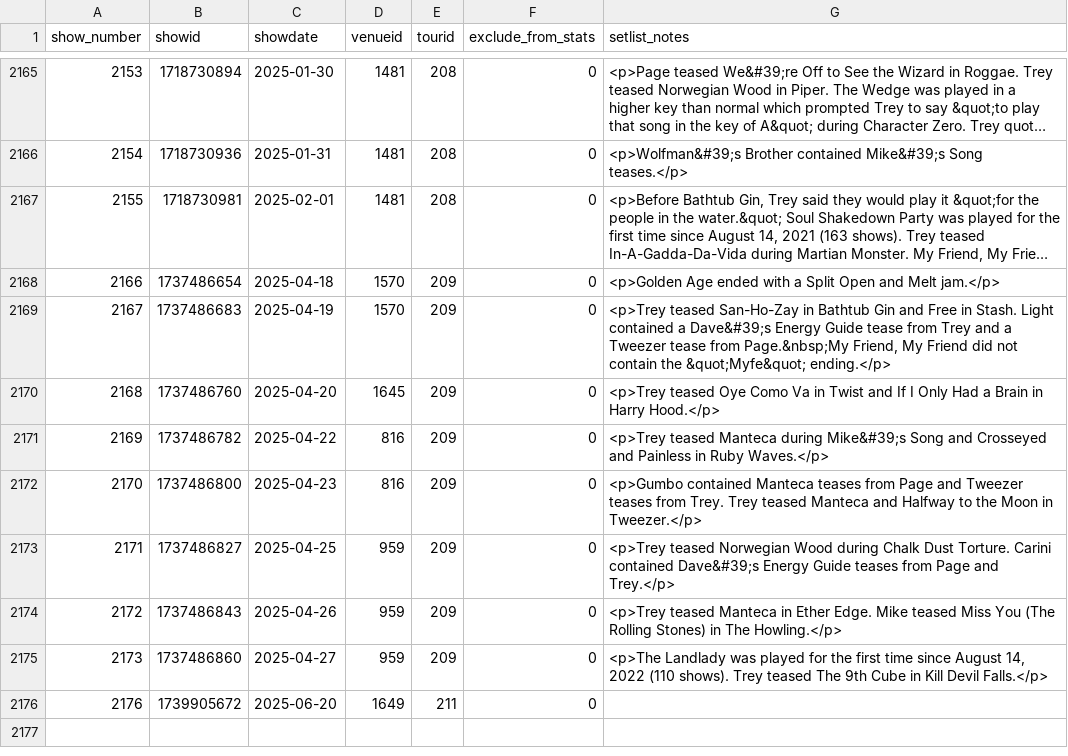
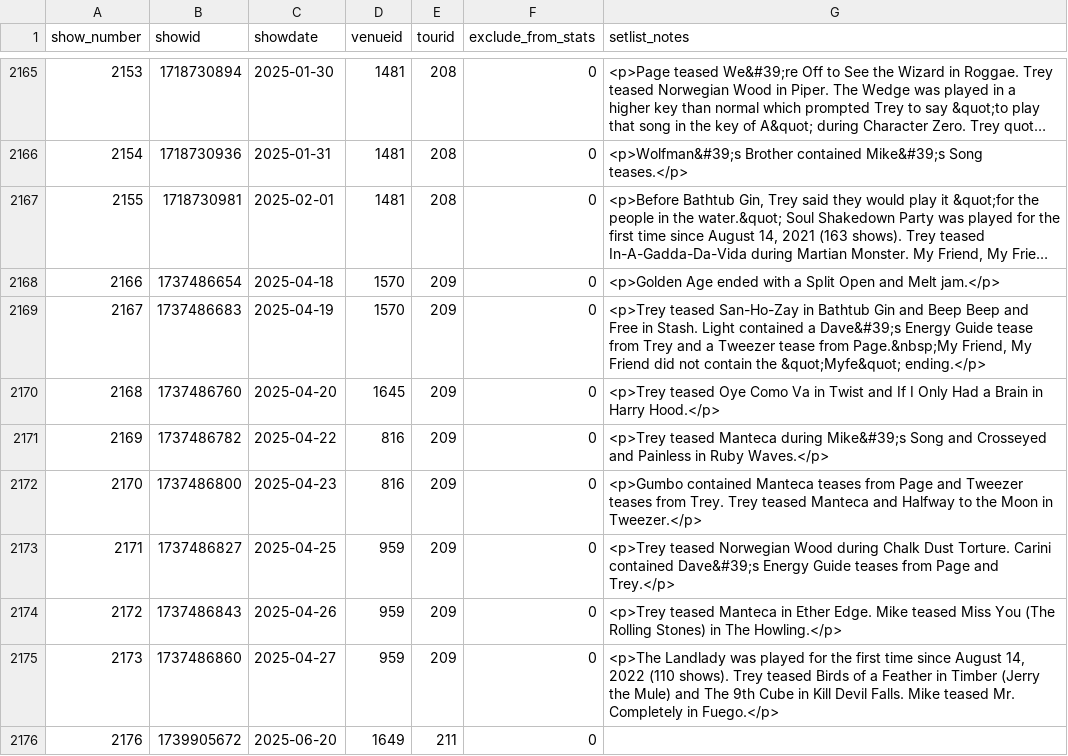
Before and after one commit to connorkitchings/Concerts, a CSV file: 3 - Data/Phish/PhishNet/showdata.csv, drawn as a sheet; only a part is shown, gaps mark what is left out; long unchanged cells end in ….

```diff
--- a/3 - Data/Phish/PhishNet/showdata.csv
+++ b/3 - Data/Phish/PhishNet/showdata.csv
@@ -2689,4 +2689,4 @@ show_number,showid,showdate,venueid,tourid,exclude_from_stats,setlist_notes
 "
-2167,1737486683,2025-04-19,1570,209,0,"<p>Trey teased San-Ho-Zay in Bathtub Gin and Free in Stash. Light contained a Dave&#39;s Energy Guide tease from Trey and a Tweezer tease from Page.&nbsp;My Friend, My Friend did not contain the &quot;Myfe&quot; ending.</p>
-"
+2167,1737486683,2025-04-19,1570,209,0,"<p>Trey teased San-Ho-Zay in Bathtub Gin and Beep Beep and Free in Stash. Light contained a Dave&#39;s Energy Guide tease from Trey and a Tweezer tease from Page.&nbsp;My Friend, My Friend did not contain the &quot;Myfe&quot; ending.</p>
+"
 2168,1737486760,2025-04-20,1645,209,0,"<p>Trey teased Oye Como Va in Twist and If I Only Had a Brain in Harry Hood.</p>
@@ -2701,4 +2701,4 @@ show_number,showid,showdate,venueid,tourid,exclude_from_stats,setlist_notes
 "
-2173,1737486860,2025-04-27,959,209,0,"<p>The Landlady was played for the first time since August 14, 2022 (110 shows). Trey teased The 9th Cube in Kill Devil Falls.</p>
-"
+2173,1737486860,2025-04-27,959,209,0,"<p>The Landlady was played for the first time since August 14, 2022 (110 shows). Trey teased Birds of a Feather in Timber (Jerry the Mule) and The 9th Cube in Kill Devil Falls. Mike teased Mr. Completely in Fuego.</p>
+"
 2176,1739905672,2025-06-20,1649,211,0,
```
Also changed, not shown: 3 - Data/Goose/ElGoose/setlistdata.csv, 3 - Data/Goose/ElGoose/showdata.csv, 53 other files.
